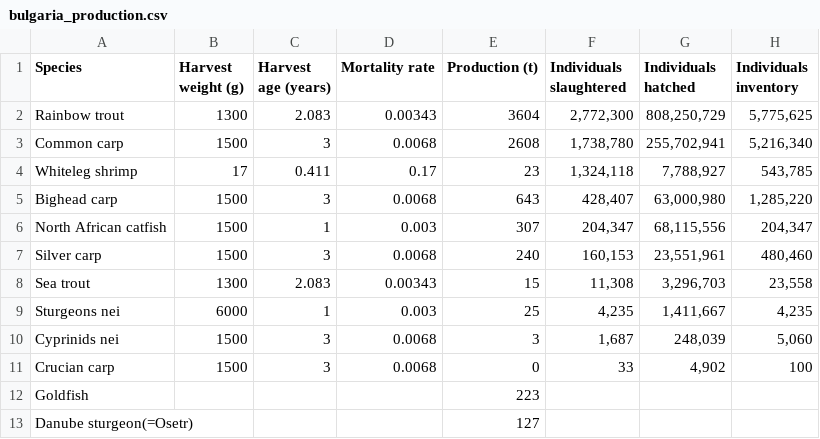
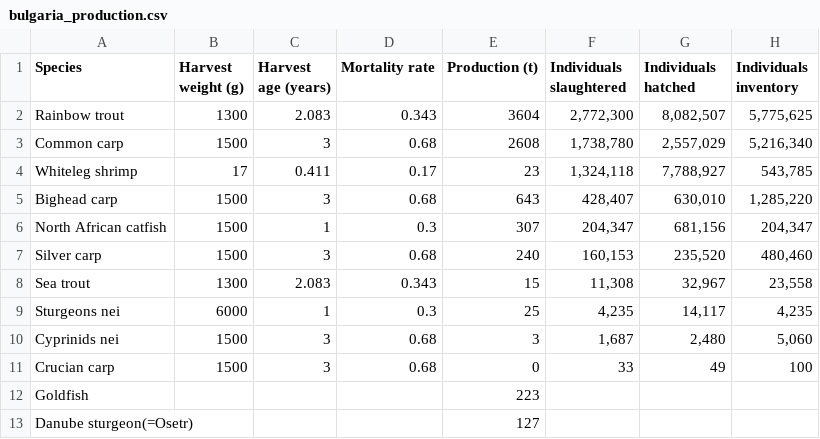
Before and after one commit to renspringlea/finsight, a CSV file: _data/bulgaria_production.csv, drawn as a sheet; only a part is shown.

```diff
--- a/_data/bulgaria_production.csv
+++ b/_data/bulgaria_production.csv
@@ -1,12 +1,12 @@
 "Species","Harvest weight (g)","Harvest age (years)","Mortality rate","Production (t)","Individuals slaughtered","Individuals hatched","Individuals inventory"
-"Rainbow trout","1300","2.083","0.00343",3604,"2,772,300","808,250,729","5,775,625"
-"Common carp","1500","3","0.0068",2608,"1,738,780","255,702,941","5,216,340"
+"Rainbow trout","1300","2.083","0.343",3604,"2,772,300","8,082,507","5,775,625"
+"Common carp","1500","3","0.68",2608,"1,738,780","2,557,029","5,216,340"
 "Whiteleg shrimp","17","0.411","0.17",23,"1,324,118","7,788,927","543,785"
-"Bighead carp","1500","3","0.0068",643,"428,407","63,000,980","1,285,220"
-"North African catfish","1500","1","0.003",307,"204,347","68,115,556","204,347"
-"Silver carp","1500","3","0.0068",240,"160,153","23,551,961","480,460"
-"Sea trout","1300","2.083","0.00343",15,"11,308","3,296,703","23,558"
-"Sturgeons nei","6000","1","0.003",25,"4,235","1,411,667","4,235"
-"Cyprinids nei","1500","3","0.0068",3,"1,687","248,039","5,060"
-"Crucian carp","1500","3","0.0068",0,"33","4,902","100"
+"Bighead carp","1500","3","0.68",643,"428,407","630,010","1,285,220"
+"North African catfish","1500","1","0.3",307,"204,347","681,156","204,347"
+"Silver carp","1500","3","0.68",240,"160,153","235,520","480,460"
+"Sea trout","1300","2.083","0.343",15,"11,308","32,967","23,558"
+"Sturgeons nei","6000","1","0.3",25,"4,235","14,117","4,235"
+"Cyprinids nei","1500","3","0.68",3,"1,687","2,480","5,060"
+"Crucian carp","1500","3","0.68",0,"33","49","100"
 "Goldfish","","","",223,"","",""
```
Also changed, not shown: _data/croatia_production.csv, _data/italy_production.csv, 36 other files.
